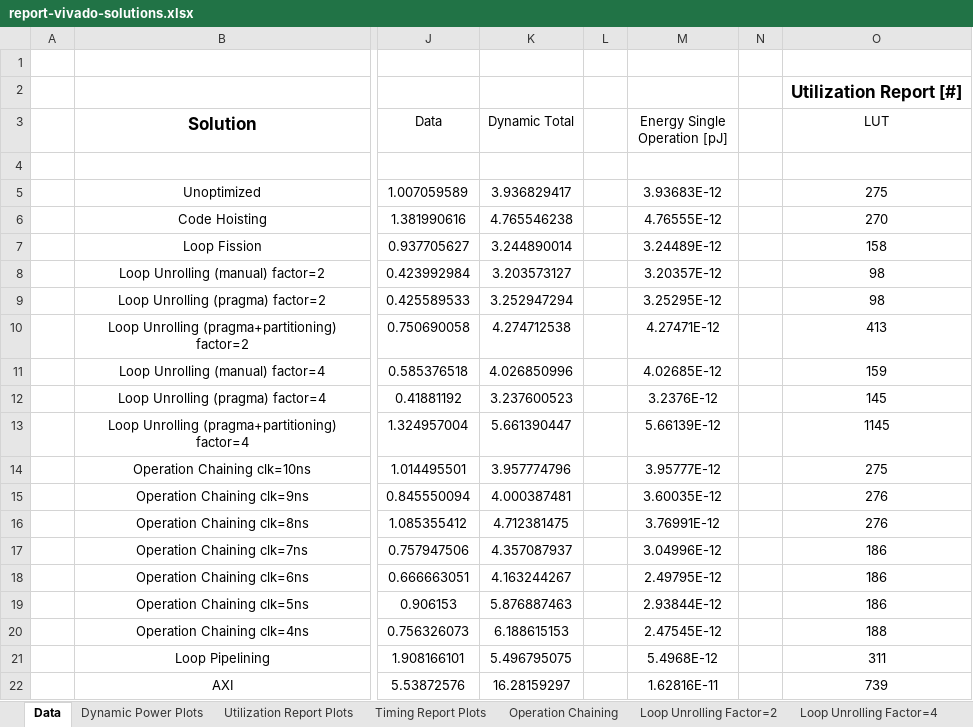
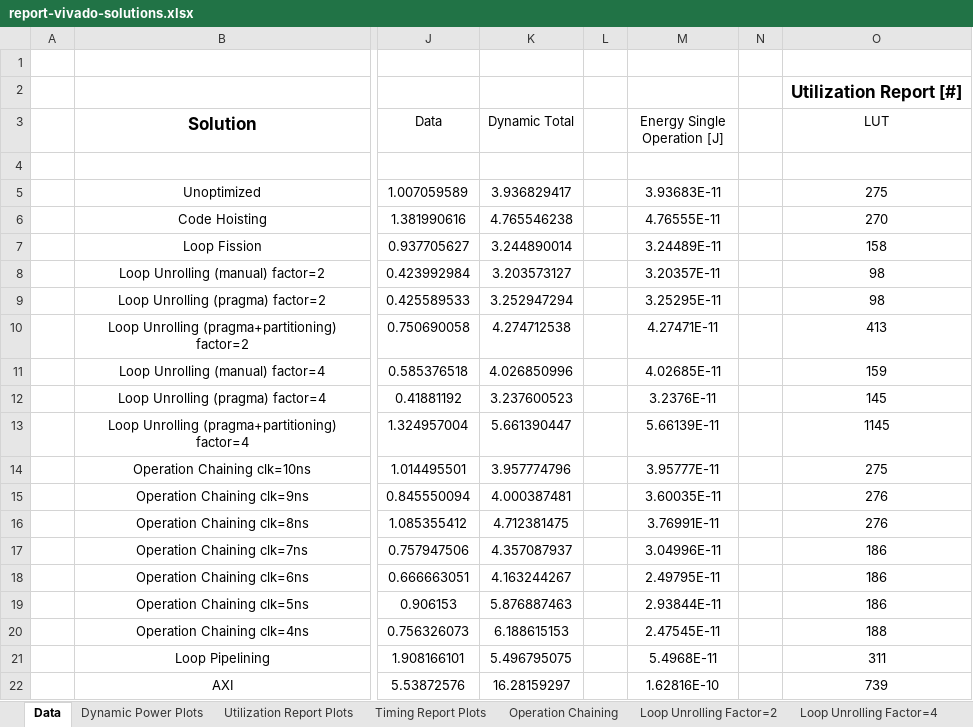
Before and after one commit to gubbriaco/fir-filter-analysis, an Excel workbook: reports/vivado/report-vivado-solutions.xlsx, sheet Data, drawn as a sheet; only a part is shown, gaps mark what is left out; values as stored, in another font and other column widths than the file's, no borders; the diff names each change by its address in the sheet, - before the commit and + after, or states it on an @@ line.

Commit message:
excel report vivado aggiornato

```diff
--- a/reports/vivado/report-vivado-solutions.xlsx (sheet Data)
+++ b/reports/vivado/report-vivado-solutions.xlsx (sheet Data)
-M3: Energy Single Operation [pJ]
+M3: Energy Single Operation [J]
-M5 (Energy Single Operation [J]): 3.93683E-12
+M5 (Energy Single Operation [J]): 3.93683E-11
-M6 (Energy Single Operation [J]): 4.76555E-12
+M6 (Energy Single Operation [J]): 4.76555E-11
-M7 (Energy Single Operation [J]): 3.24489E-12
+M7 (Energy Single Operation [J]): 3.24489E-11
-M8 (Energy Single Operation [J]): 3.20357E-12
+M8 (Energy Single Operation [J]): 3.20357E-11
-M9 (Energy Single Operation [J]): 3.25295E-12
+M9 (Energy Single Operation [J]): 3.25295E-11
-M10 (Energy Single Operation [J]): 4.27471E-12
+M10 (Energy Single Operation [J]): 4.27471E-11
-M11 (Energy Single Operation [J]): 4.02685E-12
+M11 (Energy Single Operation [J]): 4.02685E-11
-M12 (Energy Single Operation [J]): 3.2376E-12
+M12 (Energy Single Operation [J]): 3.2376E-11
-M13 (Energy Single Operation [J]): 5.66139E-12
+M13 (Energy Single Operation [J]): 5.66139E-11
-M14 (Energy Single Operation [J]): 3.95777E-12
+M14 (Energy Single Operation [J]): 3.95777E-11
-M15 (Energy Single Operation [J]): 3.60035E-12
+M15 (Energy Single Operation [J]): 3.60035E-11
-M16 (Energy Single Operation [J]): 3.76991E-12
+M16 (Energy Single Operation [J]): 3.76991E-11
-M17 (Energy Single Operation [J]): 3.04996E-12
+M17 (Energy Single Operation [J]): 3.04996E-11
-M18 (Energy Single Operation [J]): 2.49795E-12
+M18 (Energy Single Operation [J]): 2.49795E-11
-M19 (Energy Single Operation [J]): 2.93844E-12
+M19 (Energy Single Operation [J]): 2.93844E-11
-M20 (Energy Single Operation [J]): 2.47545E-12
+M20 (Energy Single Operation [J]): 2.47545E-11
-M21 (Energy Single Operation [J]): 5.4968E-12
+M21 (Energy Single Operation [J]): 5.4968E-11
-M22 (Energy Single Operation [J]): 1.62816E-11
+M22 (Energy Single Operation [J]): 1.62816E-10
```
Also changed, not shown: charts or pictures.
